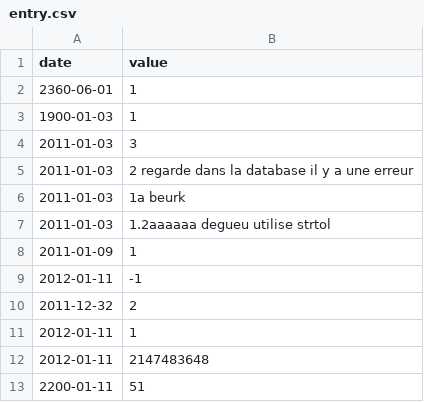
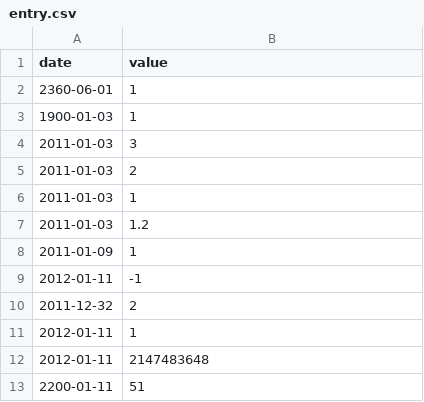
Before and after one commit to ArmandI0/CPP-42, a CSV file: CPP-09/ex00/entry.csv, drawn as a sheet.

```diff
--- a/CPP-09/ex00/entry.csv
+++ b/CPP-09/ex00/entry.csv
@@ -4,5 +4,5 @@ date | value
 2011-01-03 | 3
-2011-01-03 | 2 regarde dans la database il y a une erreur
-2011-01-03 | 1a beurk
-2011-01-03 | 1.2aaaaaa degueu utilise strtol
+2011-01-03 | 2
+2011-01-03 | 1
+2011-01-03 | 1.2
 2011-01-09 | 1
```
Also changed, not shown: CPP-09/ex00/data.csv, 9 other files.
